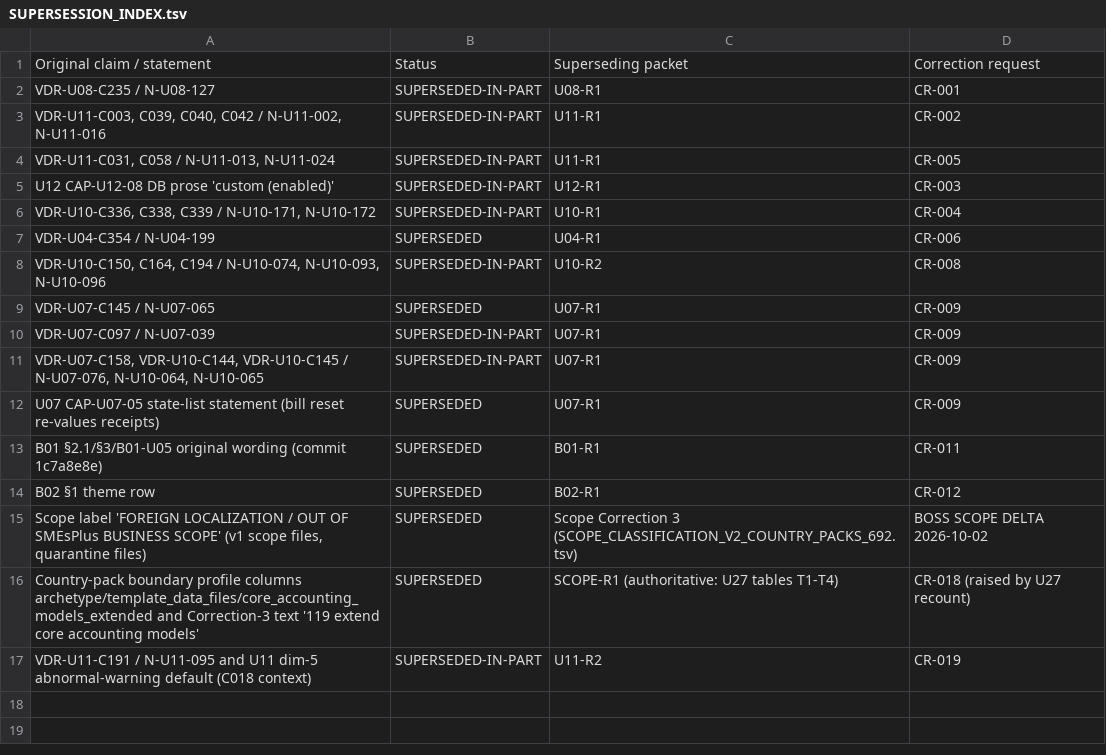
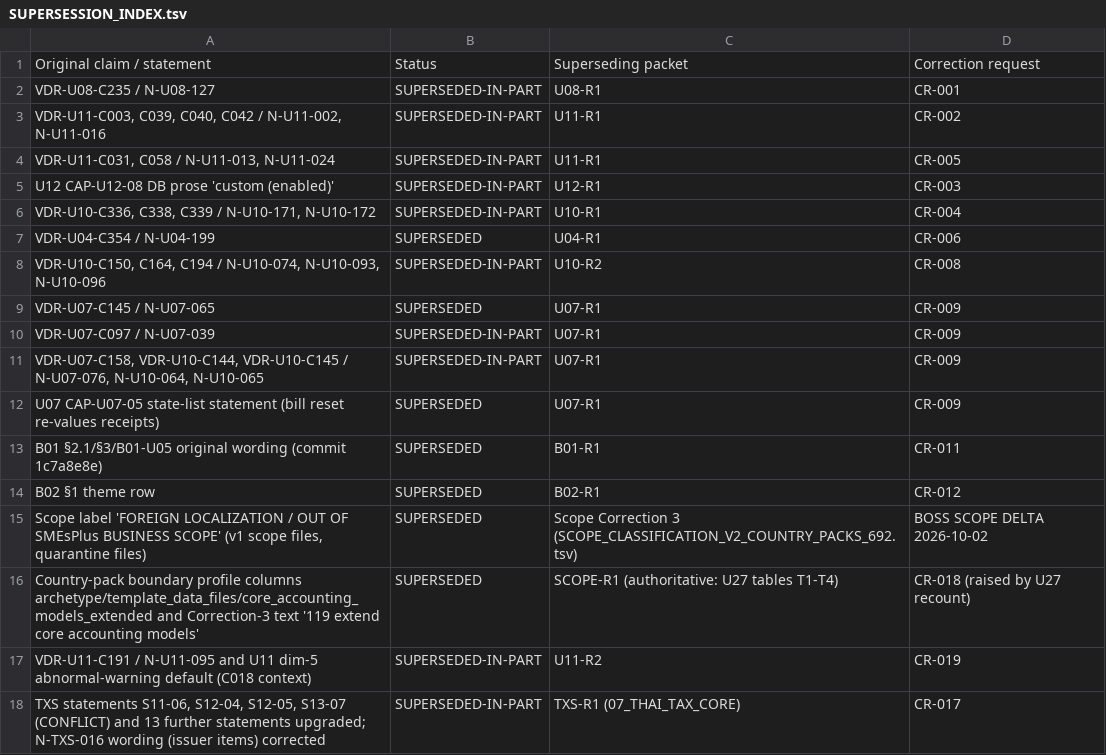
Before and after one commit to TH-PATTARAKRIT/AI-Collaboration-Hub, a TSV file: 99_SMEsPlus_Enterprise_Suite/03_Architecture/STATE03_MIGRATION_FACTORY/TEAM_A/04_EVIDENCE_PACKS/VERY_DEEP_RESEARCH_L0_L3/05_CORRECTION_LOOP/SUPERSESSION_INDEX.tsv, drawn as a sheet; the diff names each change by its address in the sheet, - before the commit and + after, or states it on an @@ line.

```diff
--- a/99_SMEsPlus_Enterprise_Suite/03_Architecture/STATE03_MIGRATION_FACTORY/TEAM_A/04_EVIDENCE_PACKS/VERY_DEEP_RESEARCH_L0_L3/05_CORRECTION_LOOP/SUPERSESSION_INDEX.tsv
+++ b/99_SMEsPlus_Enterprise_Suite/03_Architecture/STATE03_MIGRATION_FACTORY/TEAM_A/04_EVIDENCE_PACKS/VERY_DEEP_RESEARCH_L0_L3/05_CORRECTION_LOOP/SUPERSESSION_INDEX.tsv
+row 18: TXS statements S11-06, S12-04, S12-05, S13-07 (CONFLICT) and 13 further statements upgraded; N-TXS-016 wording (issuer items) corrected | SUPERSEDED-IN-PART | TXS-R1 (07_THAI_TAX_CORE) | CR-017
```
Also changed, not shown: 99_SMEsPlus_Enterprise_Suite/03_Architecture/STATE03_MIGRATION_FACTORY/TEAM_A/04_EVIDENCE_PACKS/VERY_DEEP_RESEARCH_L0_L3/05_CORRECTION_LOOP/REVIEW_REGISTER.tsv, 6 other files.
